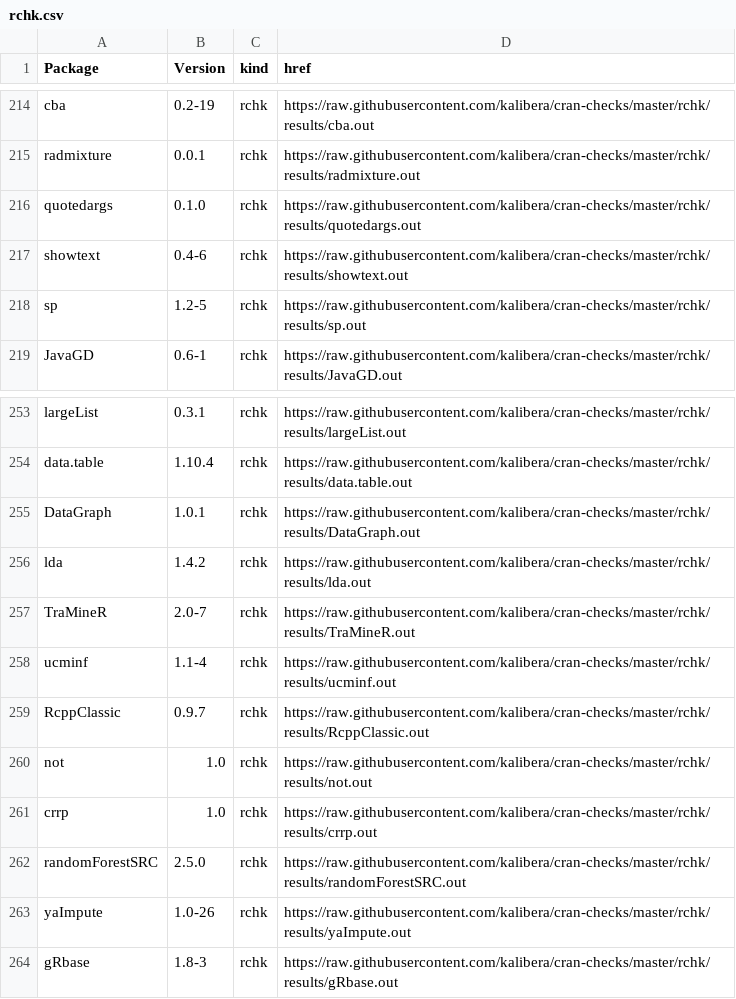
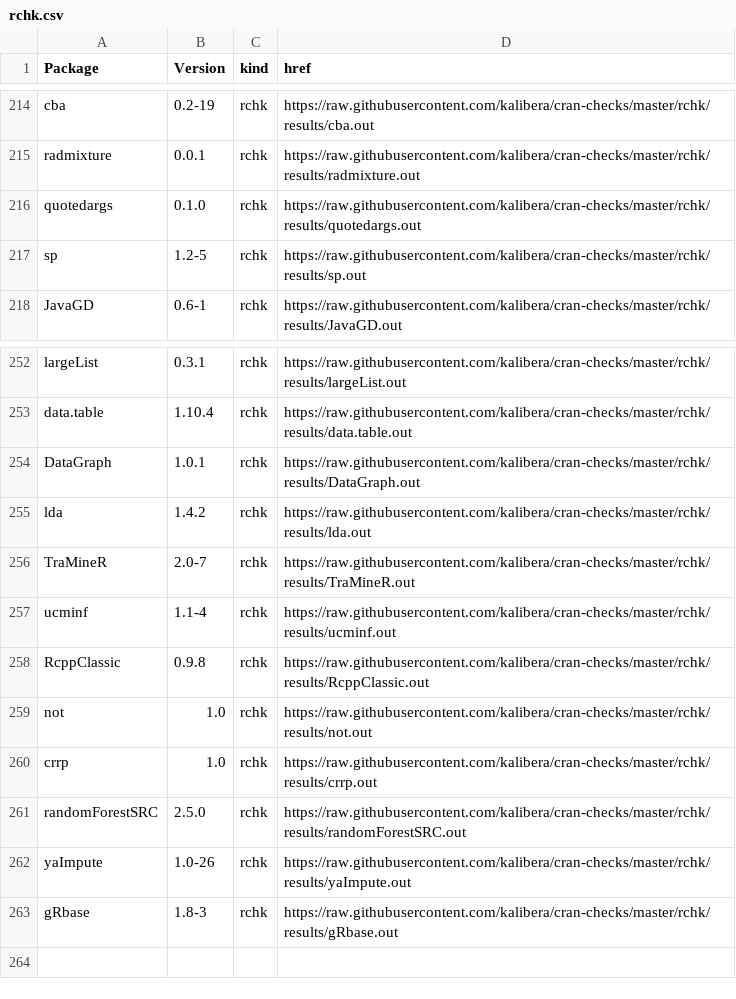
Before and after one commit to kalibera/cran-checks, a CSV file: rchk/rchk.csv, drawn as a sheet; only a part is shown, gaps mark what is left out.

Commit message:
Updated results.

```diff
--- a/rchk/rchk.csv
+++ b/rchk/rchk.csv
@@ -216,3 +216,2 @@ radmixture,0.0.1,rchk,https://raw.githubusercontent.com/kalibera/cran-checks/mas
 quotedargs,0.1.0,rchk,https://raw.githubusercontent.com/kalibera/cran-checks/master/rchk/results/quotedargs.out
-showtext,0.4-6,rchk,https://raw.githubusercontent.com/kalibera/cran-checks/master/rchk/results/showtext.out
 sp,1.2-5,rchk,https://raw.githubusercontent.com/kalibera/cran-checks/master/rchk/results/sp.out
@@ -258,3 +257,3 @@ TraMineR,2.0-7,rchk,https://raw.githubusercontent.com/kalibera/cran-checks/maste
 ucminf,1.1-4,rchk,https://raw.githubusercontent.com/kalibera/cran-checks/master/rchk/results/ucminf.out
-RcppClassic,0.9.7,rchk,https://raw.githubusercontent.com/kalibera/cran-checks/master/rchk/results/RcppClassic.out
+RcppClassic,0.9.8,rchk,https://raw.githubusercontent.com/kalibera/cran-checks/master/rchk/results/RcppClassic.out
 not,1.0,rchk,https://raw.githubusercontent.com/kalibera/cran-checks/master/rchk/results/not.out
```
Also changed, not shown: 2 other files.
